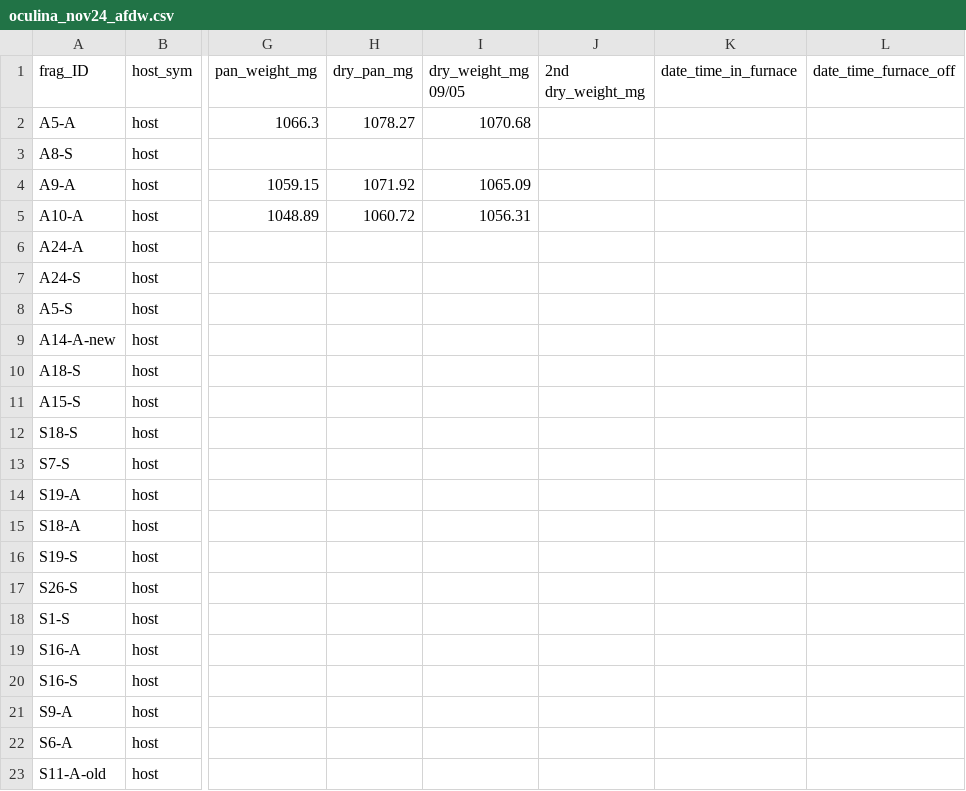
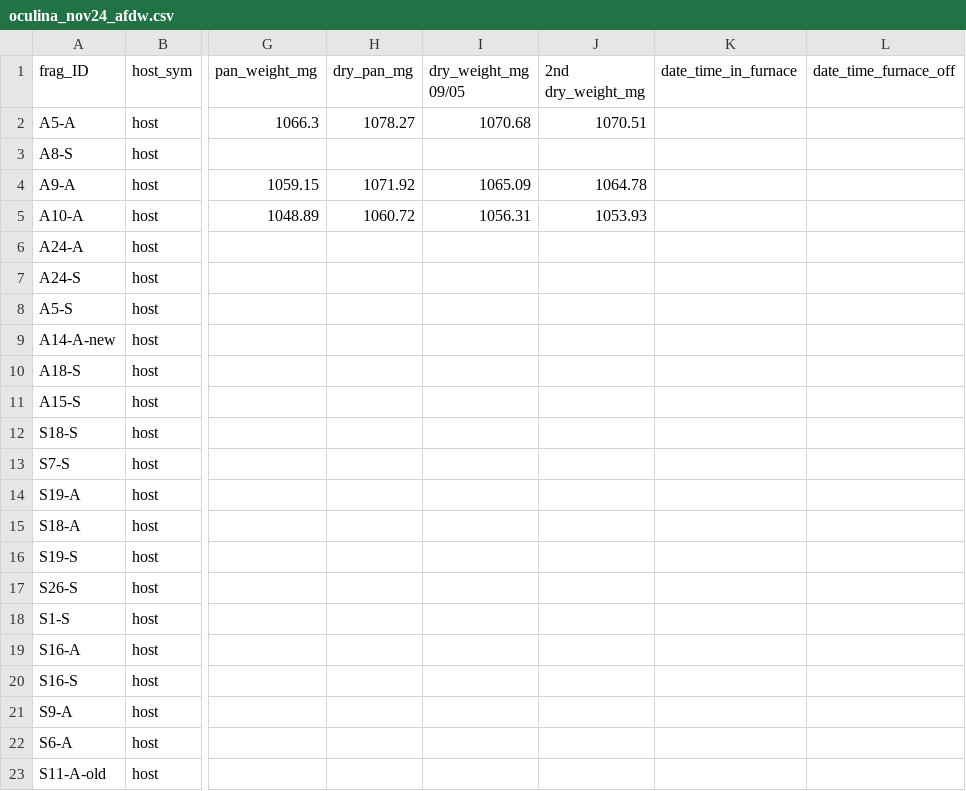
Before and after one commit to mayapow/oculina_seasonal, a CSV file: Data/Nov_2024/oculina_nov24_afdw.csv, drawn as a sheet; only a part is shown, gaps mark what is left out; the diff names each change by its address in the sheet, - before the commit and + after, or states it on an @@ line.

Commit message:
2nd dry weight

```diff
--- a/Data/Nov_2024/oculina_nov24_afdw.csv
+++ b/Data/Nov_2024/oculina_nov24_afdw.csv
-J2 (2nd dry_weight_mg): (empty)
+J2 (2nd dry_weight_mg): 1070.51
-J4 (2nd dry_weight_mg): (empty)
+J4 (2nd dry_weight_mg): 1064.78
-J5 (2nd dry_weight_mg): (empty)
+J5 (2nd dry_weight_mg): 1053.93
```
